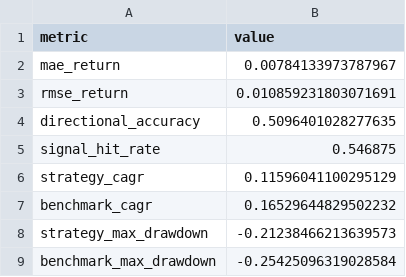
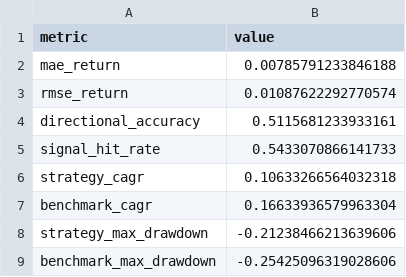
Before and after one commit to rbarrios815/rfup-public-market-signal-lab, a CSV file: docs/data/backtest.csv, drawn as a sheet.

```diff
--- a/docs/data/backtest.csv
+++ b/docs/data/backtest.csv
@@ -1,9 +1,9 @@
 metric,value
-mae_return,0.00784133973787967
-rmse_return,0.010859231803071691
-directional_accuracy,0.5096401028277635
-signal_hit_rate,0.546875
-strategy_cagr,0.11596041100295129
-benchmark_cagr,0.16529644829502232
-strategy_max_drawdown,-0.21238466213639573
-benchmark_max_drawdown,-0.25425096319028584
+mae_return,0.00785791233846188
+rmse_return,0.01087622292770574
+directional_accuracy,0.5115681233933161
+signal_hit_rate,0.5433070866141733
+strategy_cagr,0.10633266564032318
+benchmark_cagr,0.16633936579963304
+strategy_max_drawdown,-0.21238466213639606
+benchmark_max_drawdown,-0.25425096319028606
```
Also changed, not shown: docs/data/data.csv, docs/data/predictions.csv, 3 other files.
